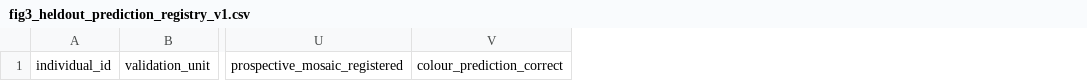
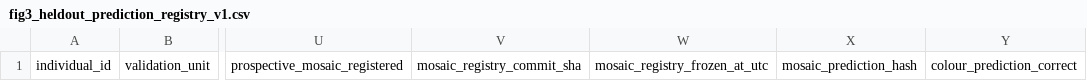
Before and after one commit to zuizui0223/aza3, a CSV file: data/templates/fig3_heldout_prediction_registry_v1.csv, drawn as a sheet; only a part is shown, gaps mark what is left out; the diff names each change by its address in the sheet, - before the commit and + after, or states it on an @@ line.

Commit message:
Add immutable preregistration provenance for Fig4 mosaics

```diff
--- a/data/templates/fig3_heldout_prediction_registry_v1.csv
+++ b/data/templates/fig3_heldout_prediction_registry_v1.csv
+column V, row 1: mosaic_registry_commit_sha
+column W, row 1: mosaic_registry_frozen_at_utc
+column X, row 1: mosaic_prediction_hash
```
